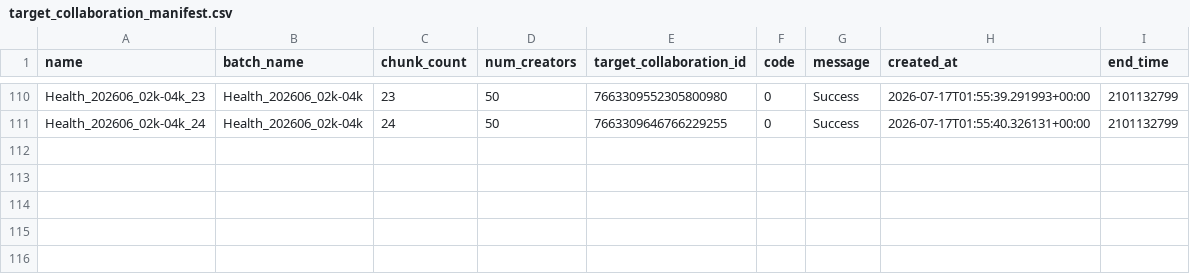
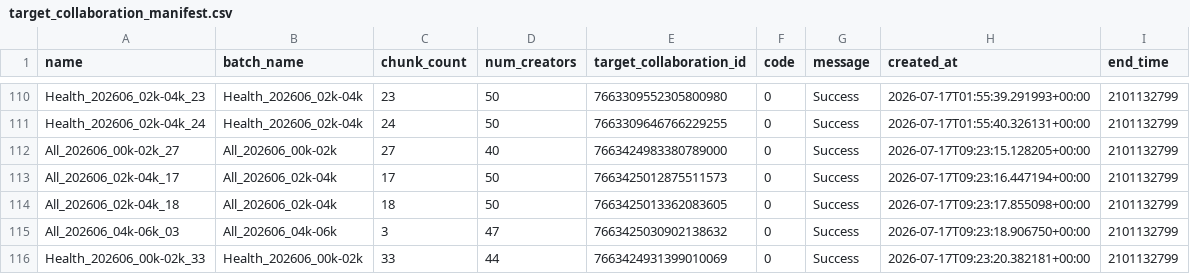
Before and after one commit to mrpsonglao/VitamiAffiliateCode, a CSV file: code/collabs/target_collaboration_manifest.csv, drawn as a sheet; only a part is shown, gaps mark what is left out.

Commit message:
Batch 8 - Create Target Collabs

```diff
--- a/code/collabs/target_collaboration_manifest.csv
+++ b/code/collabs/target_collaboration_manifest.csv
@@ -111 +111,6 @@ Health_202606_02k-04k_23,Health_202606_02k-04k,23,50,7663309552305800980,0,Succe
 Health_202606_02k-04k_24,Health_202606_02k-04k,24,50,7663309646766229255,0,Success,2026-07-17T01:55:40.326131+00:00,2101132799
+All_202606_00k-02k_27,All_202606_00k-02k,27,40,7663424983380789000,0,Success,2026-07-17T09:23:15.128205+00:00,2101132799
+All_202606_02k-04k_17,All_202606_02k-04k,17,50,7663425012875511573,0,Success,2026-07-17T09:23:16.447194+00:00,2101132799
+All_202606_02k-04k_18,All_202606_02k-04k,18,50,7663425013362083605,0,Success,2026-07-17T09:23:17.855098+00:00,2101132799
+All_202606_04k-06k_03,All_202606_04k-06k,3,47,7663425030902138632,0,Success,2026-07-17T09:23:18.906750+00:00,2101132799
+Health_202606_00k-02k_33,Health_202606_00k-02k,33,44,7663424931399010069,0,Success,2026-07-17T09:23:20.382181+00:00,2101132799
```
Also changed, not shown: 2 other files.
